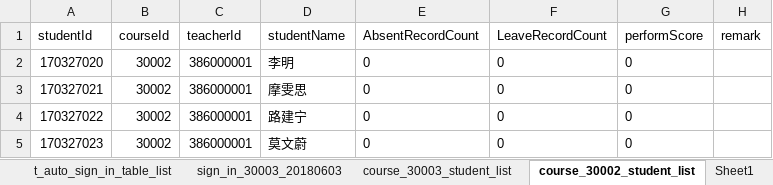
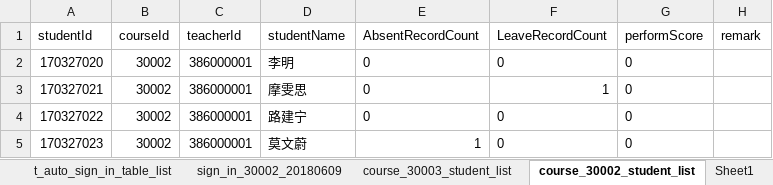
Before and after one commit to TheRoyalAirForce/serverPlatform, an Excel workbook: doc/测试数据.xlsx, sheet course_30002_student_list, drawn as a sheet; values as stored, in another font and other column widths than the file's, no borders; the diff names each change by its address in the sheet, - before the commit and + after, or states it on an @@ line.

```diff
--- a/doc/测试数据.xlsx (sheet course_30002_student_list)
+++ b/doc/测试数据.xlsx (sheet course_30002_student_list)
-sheet tab: sign_in_30003_20180603
+sheet tab: sign_in_30002_20180609
-F3 (LeaveRecordCount): 0
+F3 (LeaveRecordCount): 1
-E5 (AbsentRecordCount): 0
+E5 (AbsentRecordCount): 1
```
Also changed, not shown: sheet sign_in_30002_20180609, sheet t_auto_sign_in_table_list, sheet t_user, sheet course_30003_student_list, 11 other files.
